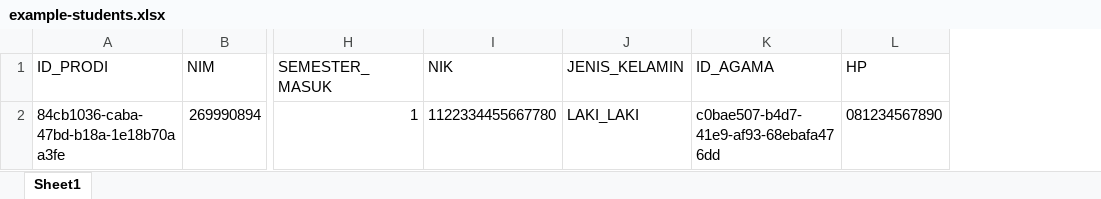
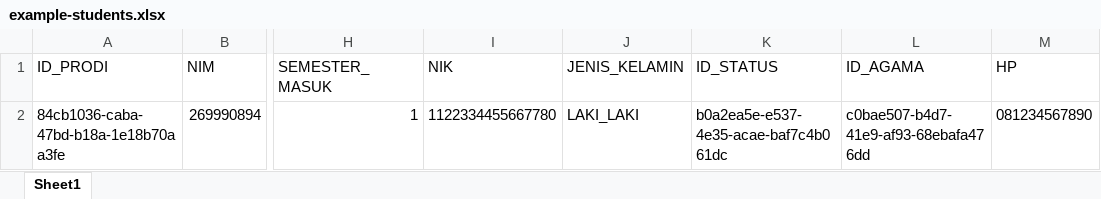
Before and after one commit to jonihalimsentrawebmedia/admin-stain, an Excel workbook: public/example-students.xlsx, sheet Sheet1, drawn as a sheet; only a part is shown, gaps mark what is left out; values as stored, in another font and other column widths than the file's, no borders; the diff names each change by its address in the sheet, - before the commit and + after, or states it on an @@ line.

```diff
--- a/public/example-students.xlsx (sheet Sheet1)
+++ b/public/example-students.xlsx (sheet Sheet1)
+column K (ID_STATUS), row 2: b0a2ea5e-e537-4e35-acae-baf7c4b061dc
```
Also changed, not shown: 3 other files.
